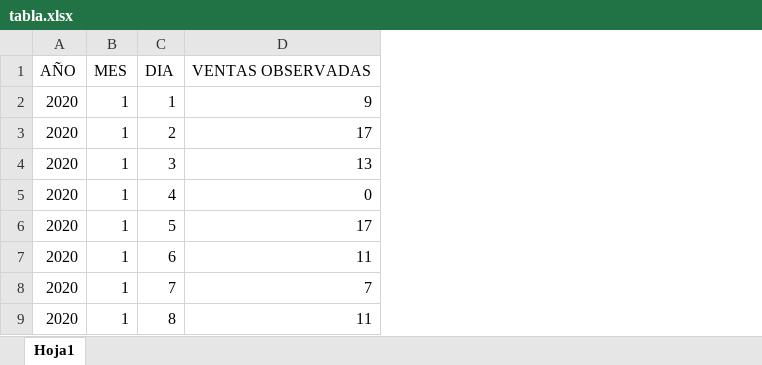
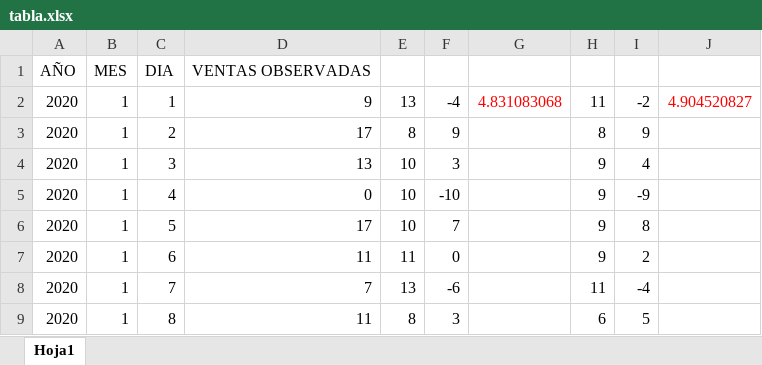
Before and after one commit to pedroangelalvarez/combiche, an Excel workbook: tabla.xlsx, sheet Hoja1, drawn as a sheet; only a part is shown; values as stored, in another font and other column widths than the file's, no borders; the diff names each change by its address in the sheet, - before the commit and + after, or states it on an @@ line.

Commit message:
end table

```diff
--- a/tabla.xlsx (sheet Hoja1)
+++ b/tabla.xlsx (sheet Hoja1)
+column E, rows 2-9: 13 | 8 | 10 | 10 | 10 | 11 | 13 | 8
+column F, rows 2-9: -4 | 9 | 3 | -10 | 7 | 0 | -6 | 3
+column G, row 2: 4.831083068
+column H, rows 2-9: 11 | 8 | 9 | 9 | 9 | 9 | 11 | 6
+column I, rows 2-9: -2 | 9 | 4 | -9 | 8 | 2 | -4 | 5
+column J, row 2: 4.904520827
```
Also changed, not shown: 2 other files.
